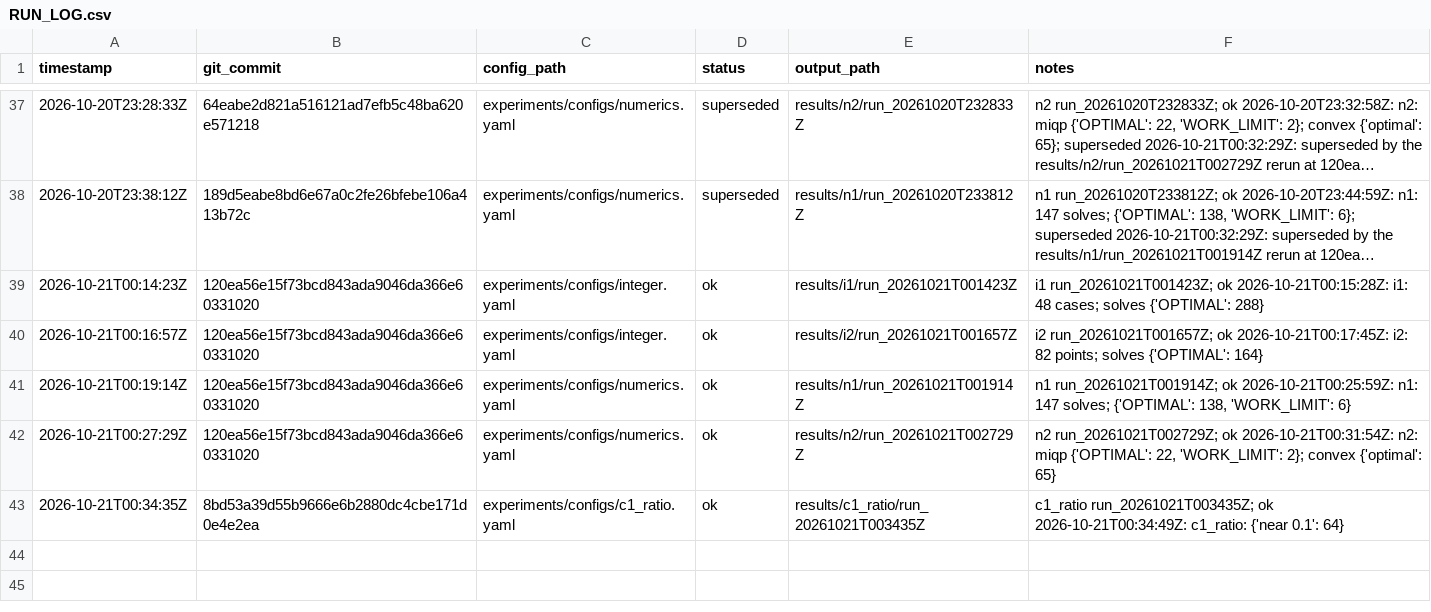
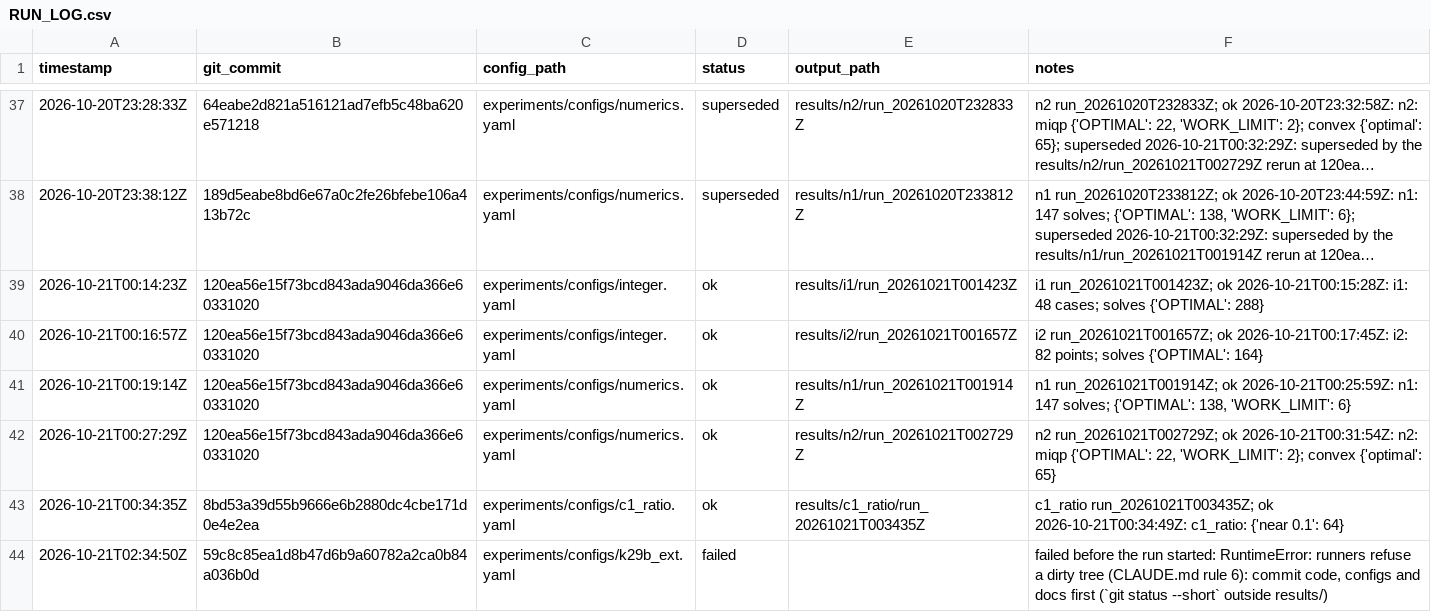
Before and after one commit to IsaiahChoi/engs104-neutrality-v2, a CSV file: results/RUN_LOG.csv, drawn as a sheet; only a part is shown, gaps mark what is left out; long unchanged cells end in ….

```diff
--- a/results/RUN_LOG.csv
+++ b/results/RUN_LOG.csv
@@ -43 +43,2 @@ timestamp,git_commit,config_path,status,output_path,notes
 2026-10-21T00:34:35Z,8bd53a39d55b9666e6b2880dc4cbe171d0e4e2ea,experiments/configs/c1_ratio.yaml,ok,results/c1_ratio/run_20261021T003435Z,c1_ratio run_20261021T003435Z; ok 2026-10-21T00:34:49Z: c1_ratio: {'near 0.1': 64}
+2026-10-21T02:34:50Z,59c8c85ea1d8b47d6b9a60782a2ca0b84a036b0d,experiments/configs/k29b_ext.yaml,failed,,"failed before the run started: RuntimeError: runners refuse a dirty tree (CLAUDE.md rule 6): commit code, configs and docs first (`git status --short` outside results/)"
```
